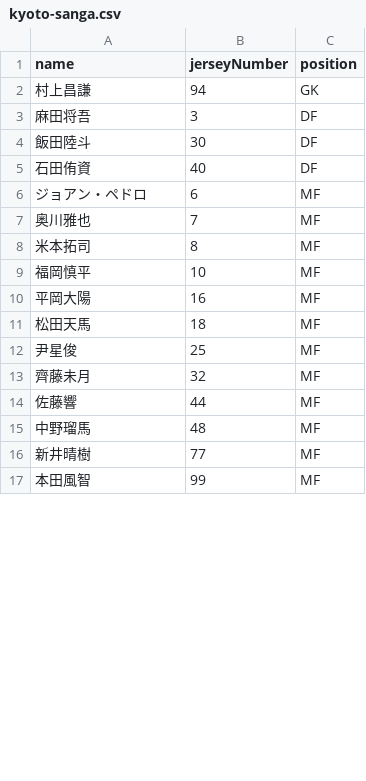
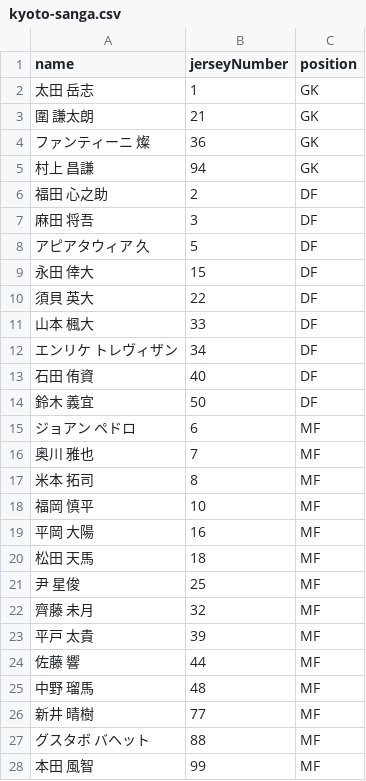
Before and after one commit to ussy2178/MatchPad, a CSV file: data/players/kyoto-sanga.csv, drawn as a sheet; only a part is shown; the diff covers the shown part only.

```diff
--- a/data/players/kyoto-sanga.csv
+++ b/data/players/kyoto-sanga.csv
@@ -1,17 +1,28 @@
 name,jerseyNumber,position
-村上昌謙,94,GK
-麻田将吾,3,DF
-飯田陸斗,30,DF
-石田侑資,40,DF
-ジョアン・ペドロ,6,MF
-奥川雅也,7,MF
-米本拓司,8,MF
-福岡慎平,10,MF
-平岡大陽,16,MF
-松田天馬,18,MF
-尹星俊,25,MF
-齊藤未月,32,MF
-佐藤響,44,MF
-中野瑠馬,48,MF
-新井晴樹,77,MF
-本田風智,99,MF
+太田 岳志,1,GK
+圍 謙太朗,21,GK
+ファンティーニ 燦,36,GK
+村上 昌謙,94,GK
+福田 心之助,2,DF
+麻田 将吾,3,DF
+アピアタウィア 久,5,DF
+永田 倖大,15,DF
+須貝 英大,22,DF
+山本 楓大,33,DF
+エンリケ トレヴィザン,34,DF
+石田 侑資,40,DF
+鈴木 義宜,50,DF
+ジョアン ペドロ,6,MF
+奥川 雅也,7,MF
+米本 拓司,8,MF
+福岡 慎平,10,MF
+平岡 大陽,16,MF
+松田 天馬,18,MF
+尹 星俊,25,MF
+齊藤 未月,32,MF
+平戸 太貴,39,MF
+佐藤 響,44,MF
+中野 瑠馬,48,MF
+新井 晴樹,77,MF
+グスタボ バヘット,88,MF
+本田 風智,99,MF
```
Also changed, not shown: 1 added row and 4 edited cells elsewhere in this file, data/players/avispa-fukuoka.csv, data/players/jef-united-chiba.csv, 15 other files.
